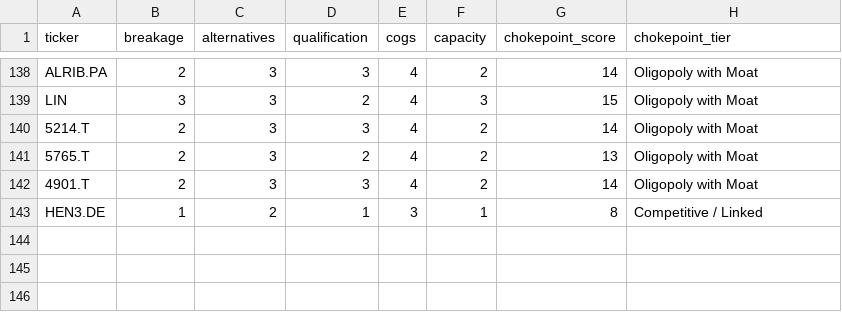
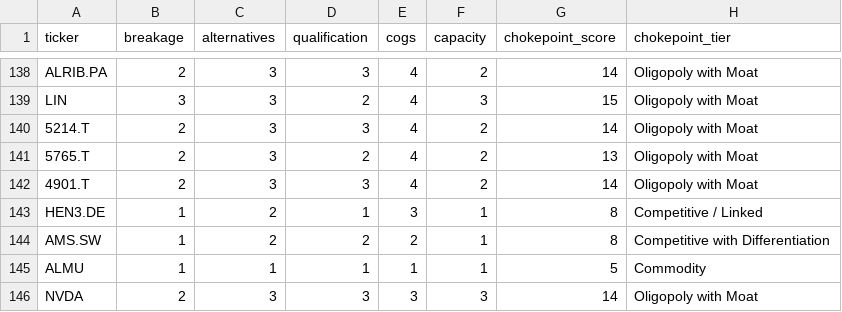
Before and after one commit to timlihk/Investing, a TSV file: ai-photonics/chokepoint_scores.tsv, drawn as a sheet; only a part is shown, gaps mark what is left out.

```diff
--- a/ai-photonics/chokepoint_scores.tsv
+++ b/ai-photonics/chokepoint_scores.tsv
@@ -143 +143,4 @@ LIN	3	3	2	4	3	15	Oligopoly with Moat
 HEN3.DE	1	2	1	3	1	8	Competitive / Linked
+AMS.SW	1	2	2	2	1	8	Competitive with Differentiation
+ALMU	1	1	1	1	1	5	Commodity
+NVDA	2	3	3	3	3	14	Oligopoly with Moat
```
Also changed, not shown: ai-photonics/results.tsv, 1 other file.
